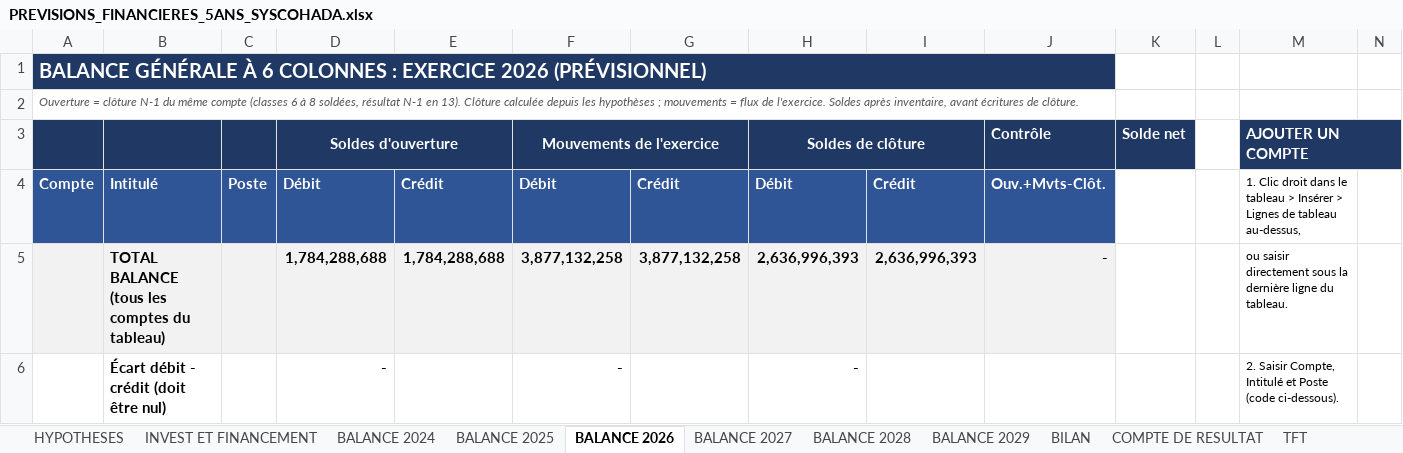
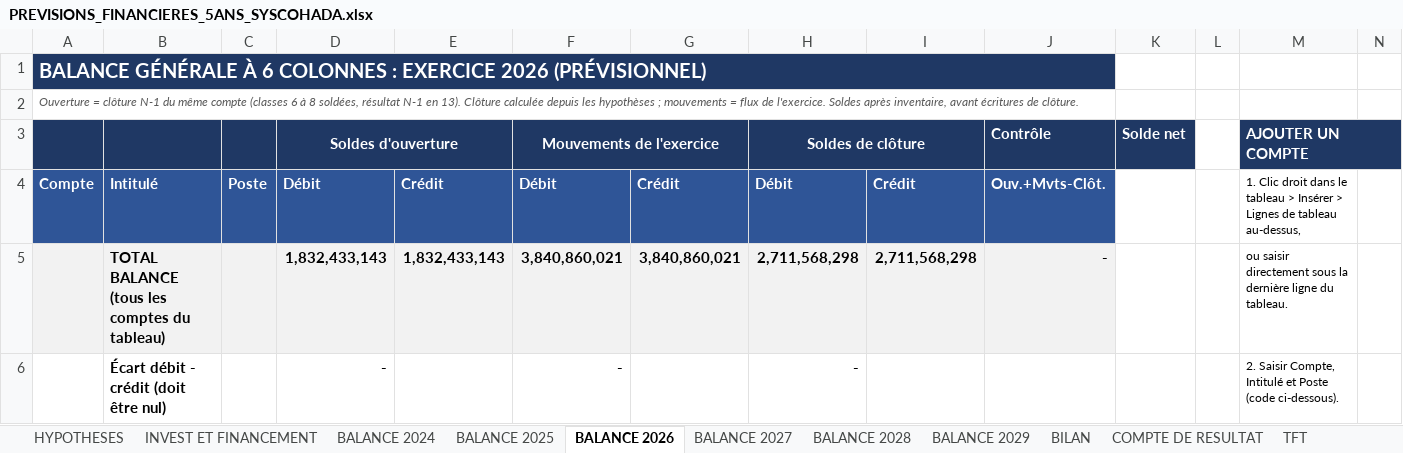
Before and after one commit to kouamesylvio-commits/Sylvio-KOUAME, an Excel workbook: previsions/PREVISIONS_FINANCIERES_5ANS_SYSCOHADA.xlsx, sheet BALANCE 2026, drawn as a sheet; only a part is shown; values as stored, in another font and other column widths than the file's, no borders; table styles not drawn; removed rows and columns are numbered as before the commit, all else as after; the diff covers the shown part only; the diff names each change by its address in the sheet, - before the commit and + after, or states it on an @@ line.

```diff
--- a/previsions/PREVISIONS_FINANCIERES_5ANS_SYSCOHADA.xlsx (sheet BALANCE 2026)
+++ b/previsions/PREVISIONS_FINANCIERES_5ANS_SYSCOHADA.xlsx (sheet BALANCE 2026)
-row 5:  | TOTAL BALANCE (tous les comptes du tableau) |  | 1,784,288,688 | 1,784,288,688 | 3,877,132,258 | 3,877,132,258 | 2,636,996,393 | 2,636,996,393 | - |  |  | ou saisir directement sous la dernière ligne du tableau.
+row 5:  | TOTAL BALANCE (tous les comptes du tableau) |  | 1,832,433,143 | 1,832,433,143 | 3,840,860,021 | 3,840,860,021 | 2,711,568,298 | 2,711,568,298 | - |  |  | ou saisir directement sous la dernière ligne du tableau.
```
Also changed, not shown: 30 edited cells elsewhere in this sheet, sheet BILAN, sheet BALANCE 2027, sheet BALANCE 2028, sheet BALANCE 2029, sheet TFT, sheet BALANCE 2025, 4 more sheets, formulas that keep their value.
